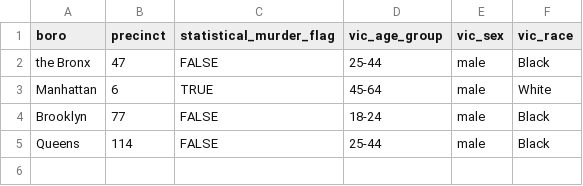
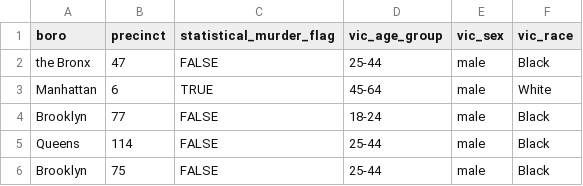
Before and after one commit to jaimelongoria/shooting-victims, a CSV file: mydata.csv, drawn as a sheet.

```diff
--- a/mydata.csv
+++ b/mydata.csv
@@ -5 +5,2 @@ Brooklyn,77,FALSE,18-24,male,Black
 Queens,114,FALSE,25-44,male,Black
+Brooklyn,75,FALSE,25-44,male,Black
```
Also changed, not shown: 2 other files.
